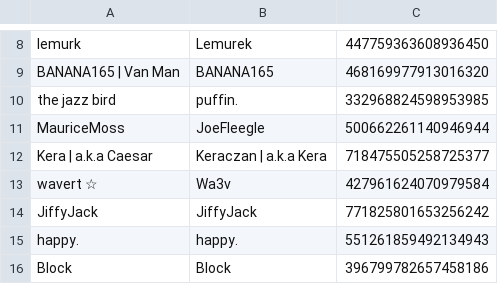
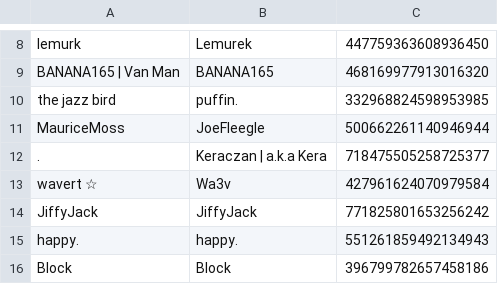
Before and after one commit to eyezayugh-rl/Scrubbys-Garage, a CSV file: Players/players.csv, drawn as a sheet; only a part is shown, gaps mark what is left out.

Commit message:
Updated Players

```diff
--- a/Players/players.csv
+++ b/Players/players.csv
@@ -11,3 +11,3 @@ the jazz bird,puffin.,332968824598953985
 MauriceMoss,JoeFleegle,500662261140946944
-Kera | a.k.a Caesar,Keraczan | a.k.a Kera,718475505258725377
+.,Keraczan | a.k.a Kera,718475505258725377
 wavert ☆,Wa3v,427961624070979584
```
